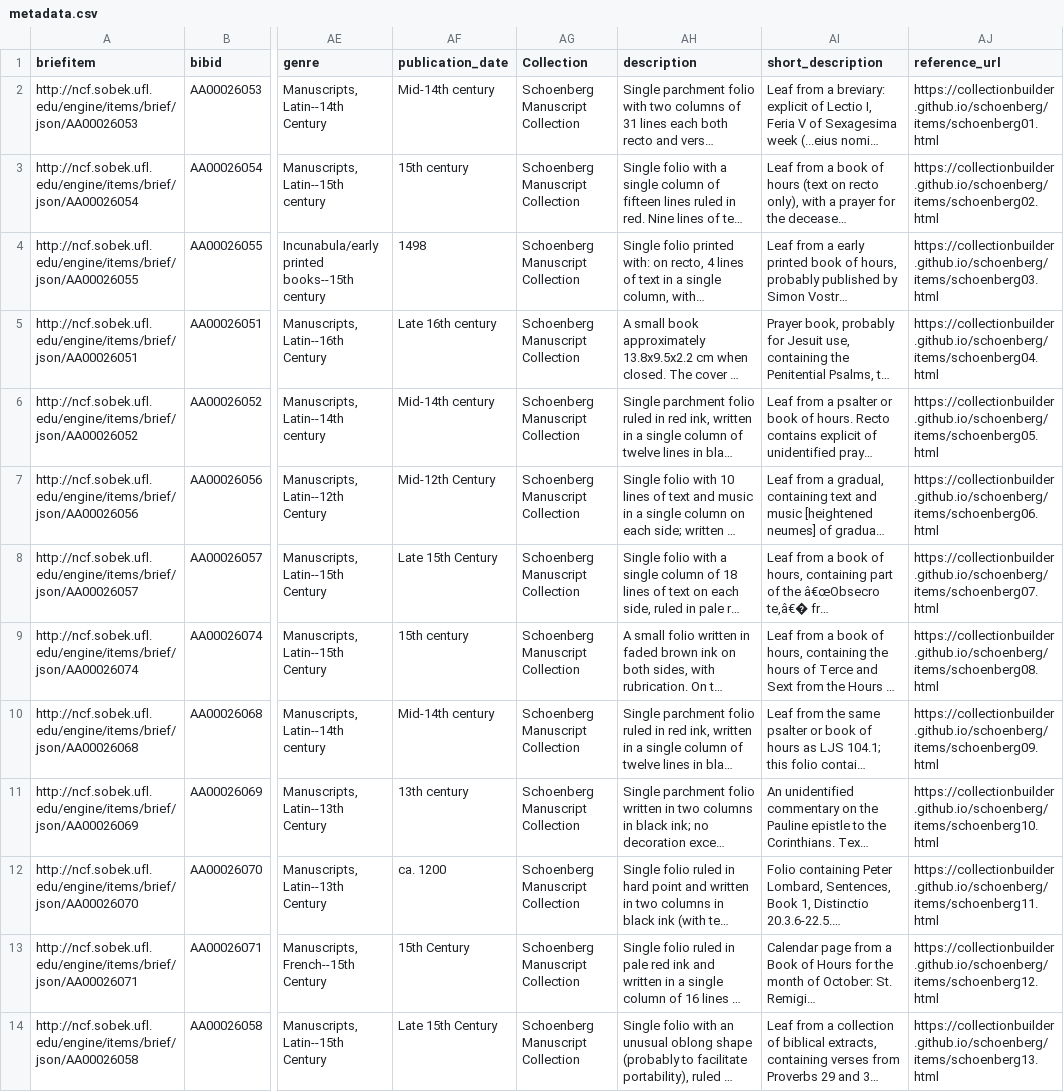
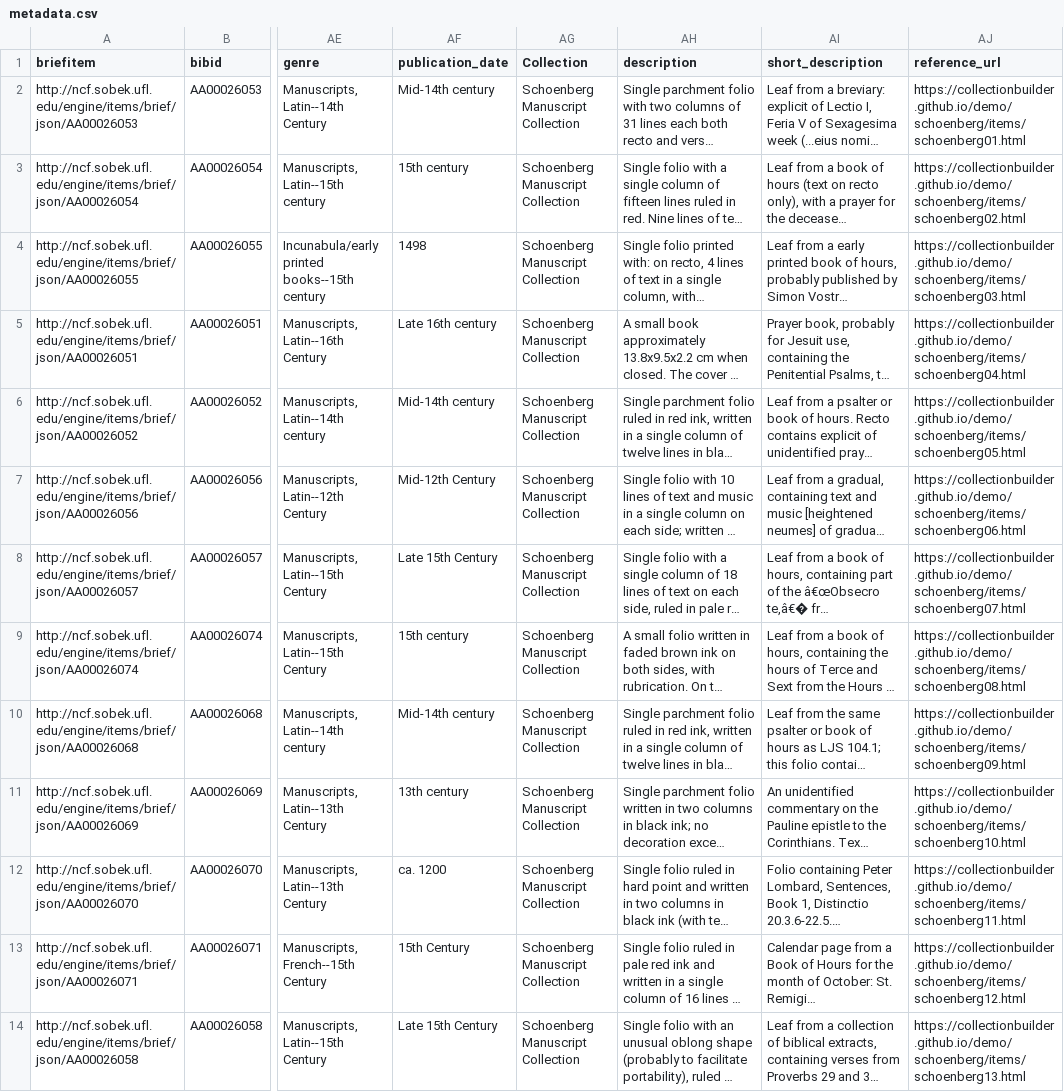
Before and after one commit to CollectionBuilder/demo, a CSV file: schoenberg/data/metadata.csv, drawn as a sheet; only a part is shown, gaps mark what is left out; long unchanged cells end in …; the diff names each change by its address in the sheet, - before the commit and + after, or states it on an @@ line.

```diff
--- a/schoenberg/data/metadata.csv
+++ b/schoenberg/data/metadata.csv
-AJ2 (reference_url): https://collectionbuilder.github.io/schoenberg/items/schoenberg01.html
+AJ2 (reference_url): https://collectionbuilder.github.io/demo/schoenberg/items/schoenberg01.html
-AJ3 (reference_url): https://collectionbuilder.github.io/schoenberg/items/schoenberg02.html
+AJ3 (reference_url): https://collectionbuilder.github.io/demo/schoenberg/items/schoenberg02.html
-AJ4 (reference_url): https://collectionbuilder.github.io/schoenberg/items/schoenberg03.html
+AJ4 (reference_url): https://collectionbuilder.github.io/demo/schoenberg/items/schoenberg03.html
-AJ5 (reference_url): https://collectionbuilder.github.io/schoenberg/items/schoenberg04.html
+AJ5 (reference_url): https://collectionbuilder.github.io/demo/schoenberg/items/schoenberg04.html
-AJ6 (reference_url): https://collectionbuilder.github.io/schoenberg/items/schoenberg05.html
+AJ6 (reference_url): https://collectionbuilder.github.io/demo/schoenberg/items/schoenberg05.html
-AJ7 (reference_url): https://collectionbuilder.github.io/schoenberg/items/schoenberg06.html
+AJ7 (reference_url): https://collectionbuilder.github.io/demo/schoenberg/items/schoenberg06.html
-AJ8 (reference_url): https://collectionbuilder.github.io/schoenberg/items/schoenberg07.html
+AJ8 (reference_url): https://collectionbuilder.github.io/demo/schoenberg/items/schoenberg07.html
-AJ9 (reference_url): https://collectionbuilder.github.io/schoenberg/items/schoenberg08.html
+AJ9 (reference_url): https://collectionbuilder.github.io/demo/schoenberg/items/schoenberg08.html
-AJ10 (reference_url): https://collectionbuilder.github.io/schoenberg/items/schoenberg09.html
+AJ10 (reference_url): https://collectionbuilder.github.io/demo/schoenberg/items/schoenberg09.html
-AJ11 (reference_url): https://collectionbuilder.github.io/schoenberg/items/schoenberg10.html
+AJ11 (reference_url): https://collectionbuilder.github.io/demo/schoenberg/items/schoenberg10.html
-AJ12 (reference_url): https://collectionbuilder.github.io/schoenberg/items/schoenberg11.html
+AJ12 (reference_url): https://collectionbuilder.github.io/demo/schoenberg/items/schoenberg11.html
-AJ13 (reference_url): https://collectionbuilder.github.io/schoenberg/items/schoenberg12.html
+AJ13 (reference_url): https://collectionbuilder.github.io/demo/schoenberg/items/schoenberg12.html
-AJ14 (reference_url): https://collectionbuilder.github.io/schoenberg/items/schoenberg13.html
+AJ14 (reference_url): https://collectionbuilder.github.io/demo/schoenberg/items/schoenberg13.html
```
Also changed, not shown: schoenberg/data/subjects.csv, 26 other files.
